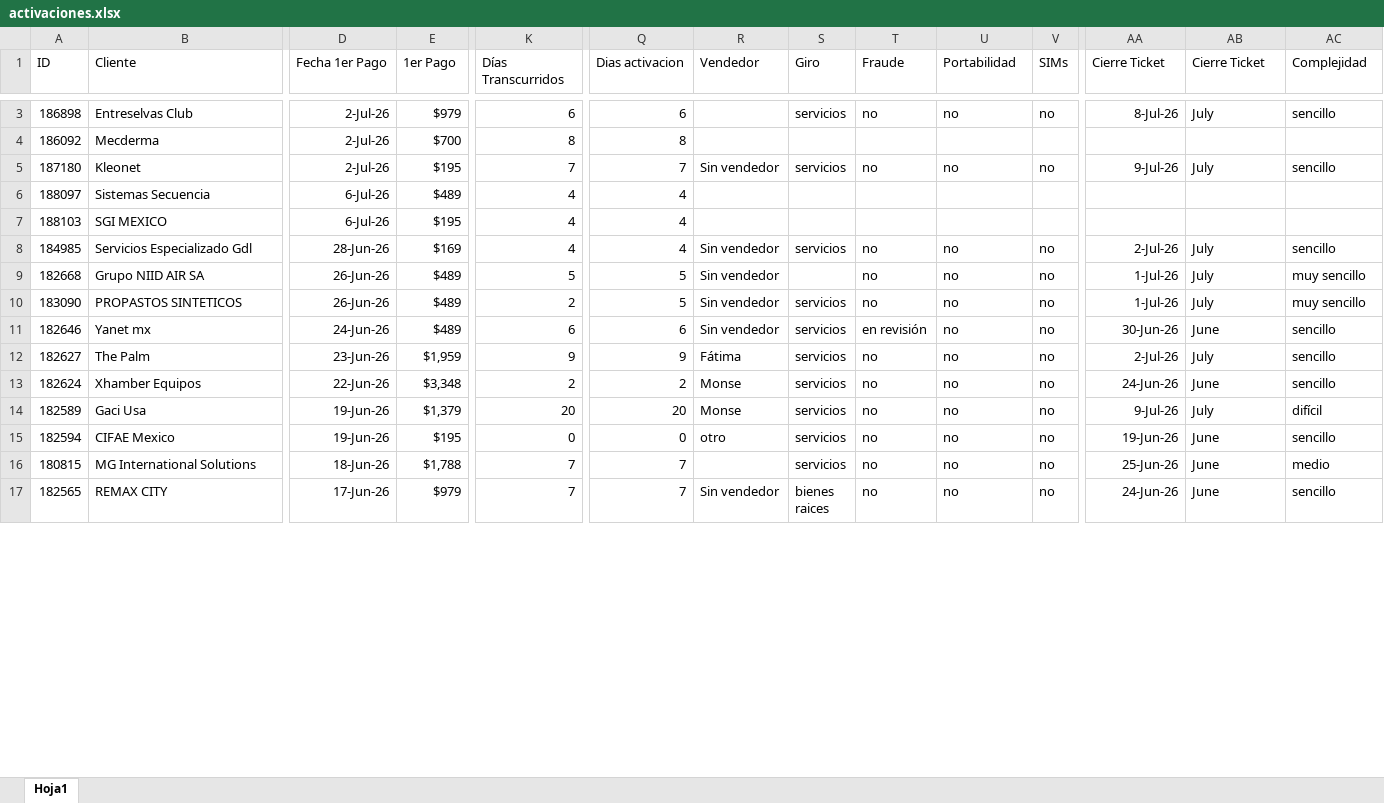
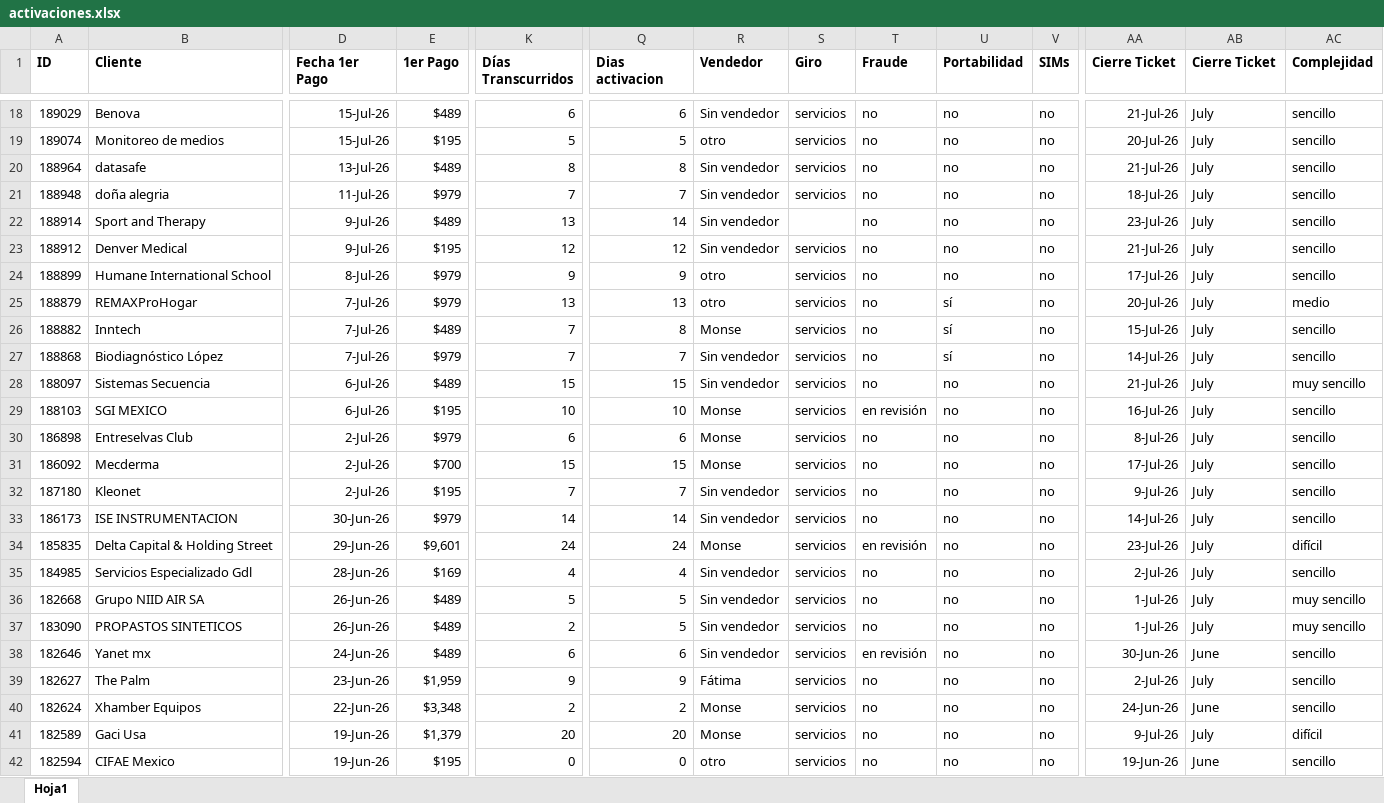
Before and after one commit to ATLASManning/callpicker-cs, an Excel workbook: data/activaciones.xlsx, sheet Hoja1, drawn as a sheet; only a part is shown, gaps mark what is left out; the shorter side is filled out with more unchanged rows; values as stored, in another font and other column widths than the file's, no borders; removed rows and columns are numbered as before the commit, all else as after; rows hold the shown columns only; the diff covers the shown part only; the diff names each change by its address in the sheet, - before the commit and + after, or states it on an @@ line.

```diff
--- a/data/activaciones.xlsx (sheet Hoja1)
+++ b/data/activaciones.xlsx (sheet Hoja1)
-A1:AC1 bold: off
+A1:AC1 bold: on
+row 18: 189029 | Benova | 15-Jul-26 | $489 | 6 | 6 | Sin vendedor | servicios | no | no | no | 21-Jul-26 | July | sencillo
+row 19: 189074 | Monitoreo de medios | 15-Jul-26 | $195 | 5 | 5 | otro | servicios | no | no | no | 20-Jul-26 | July | sencillo
+row 20: 188964 | datasafe | 13-Jul-26 | $489 | 8 | 8 | Sin vendedor | servicios | no | no | no | 21-Jul-26 | July | sencillo
+row 21: 188948 | doña alegria | 11-Jul-26 | $979 | 7 | 7 | Sin vendedor | servicios | no | no | no | 18-Jul-26 | July | sencillo
+row 22: 188914 | Sport and Therapy | 9-Jul-26 | $489 | 13 | 14 | Sin vendedor |  | no | no | no | 23-Jul-26 | July | sencillo
+row 23: 188912 | Denver Medical | 9-Jul-26 | $195 | 12 | 12 | Sin vendedor | servicios | no | no | no | 21-Jul-26 | July | sencillo
+row 24: 188899 | Humane International School | 8-Jul-26 | $979 | 9 | 9 | otro | servicios | no | no | no | 17-Jul-26 | July | sencillo
+row 25: 188879 | REMAXProHogar | 7-Jul-26 | $979 | 13 | 13 | otro | servicios | no | sí | no | 20-Jul-26 | July | medio
+row 26: 188882 | Inntech | 7-Jul-26 | $489 | 7 | 8 | Monse | servicios | no | sí | no | 15-Jul-26 | July | sencillo
+row 27: 188868 | Biodiagnóstico López | 7-Jul-26 | $979 | 7 | 7 | Sin vendedor | servicios | no | sí | no | 14-Jul-26 | July | sencillo
+row 28: 188097 | Sistemas Secuencia | 6-Jul-26 | $489 | 15 | 15 | Sin vendedor | servicios | no | no | no | 21-Jul-26 | July | muy sencillo
+row 29: 188103 | SGI MEXICO | 6-Jul-26 | $195 | 10 | 10 | Monse | servicios | en revisión | no | no | 16-Jul-26 | July | sencillo
-R30:R31 (Vendedor): (empty)
+R30:R31 (Vendedor): Monse
-K31 (Días Transcurridos): 8
+K31 (Días Transcurridos): 15
-Q31 (Dias activacion): 8
+Q31 (Dias activacion): 15
-S31 (Giro): (empty)
+S31 (Giro): servicios
-T31 (Fraude): (empty)
+T31 (Fraude): no
-U31 (Portabilidad): (empty)
+U31 (Portabilidad): no
-V31 (SIMs): (empty)
+V31 (SIMs): no
-AA31 (Cierre Ticket): (empty)
+AA31 (Cierre Ticket): 17-Jul-26
-AB31 (Cierre Ticket): (empty)
+AB31 (Cierre Ticket): July
-AC31 (Complejidad): (empty)
+AC31 (Complejidad): sencillo
-row 6: 188097 | Sistemas Secuencia | 6-Jul-26 | $489 | 4 | 4
-row 7: 188103 | SGI MEXICO | 6-Jul-26 | $195 | 4 | 4
+row 33: 186173 | ISE INSTRUMENTACION | 30-Jun-26 | $979 | 14 | 14 | Sin vendedor | servicios | no | no | no | 14-Jul-26 | July | sencillo
+row 34: 185835 | Delta Capital & Holding Street | 29-Jun-26 | $9,601 | 24 | 24 | Monse | servicios | en revisión | no | no | 23-Jul-26 | July | difícil
-S36 (Giro): (empty)
+S36 (Giro): servicios
```
Also changed, not shown: 16 added rows, 1 removed row, 1 moved row, 64 edited cells and cell formats elsewhere in this sheet.
